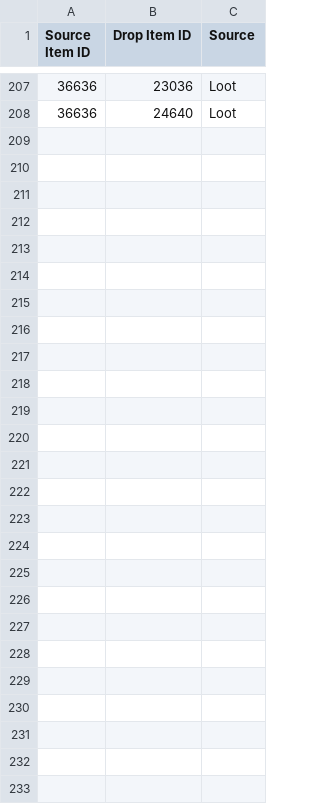
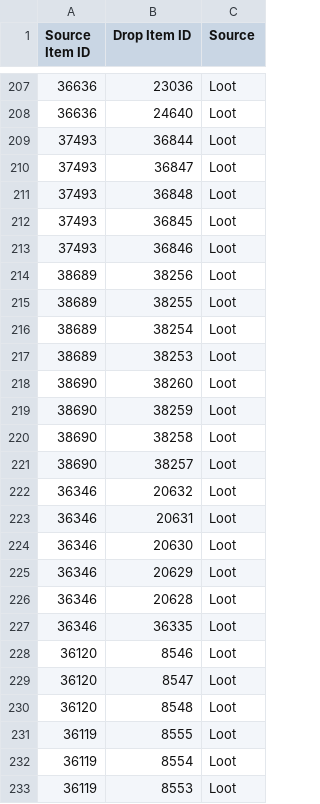
Before and after one commit to Critical-Impact/LuminaSupplemental, a CSV file: src/LuminaSupplemental.SpaghettiGenerator/ManualData/Items.csv, drawn as a sheet; only a part is shown, gaps mark what is left out; the diff names each change by its address in the sheet, - before the commit and + after, or states it on an @@ line.

Commit message:
Data for 6.35 + more coffers

```diff
--- a/src/LuminaSupplemental.SpaghettiGenerator/ManualData/Items.csv
+++ b/src/LuminaSupplemental.SpaghettiGenerator/ManualData/Items.csv
+row 209: 37493 | 36844 | Loot
+row 210: 37493 | 36847 | Loot
+row 211: 37493 | 36848 | Loot
+row 212: 37493 | 36845 | Loot
+row 213: 37493 | 36846 | Loot
+row 214: 38689 | 38256 | Loot
+row 215: 38689 | 38255 | Loot
+row 216: 38689 | 38254 | Loot
+row 217: 38689 | 38253 | Loot
+row 218: 38690 | 38260 | Loot
+row 219: 38690 | 38259 | Loot
+row 220: 38690 | 38258 | Loot
+row 221: 38690 | 38257 | Loot
+row 222: 36346 | 20632 | Loot
+row 223: 36346 | 20631 | Loot
+row 224: 36346 | 20630 | Loot
+row 225: 36346 | 20629 | Loot
+row 226: 36346 | 20628 | Loot
+row 227: 36346 | 36335 | Loot
+row 228: 36120 | 8546 | Loot
+row 229: 36120 | 8547 | Loot
+row 230: 36120 | 8548 | Loot
+row 231: 36119 | 8555 | Loot
+row 232: 36119 | 8554 | Loot
+row 233: 36119 | 8553 | Loot
```
Also changed, not shown: 6 other files.
